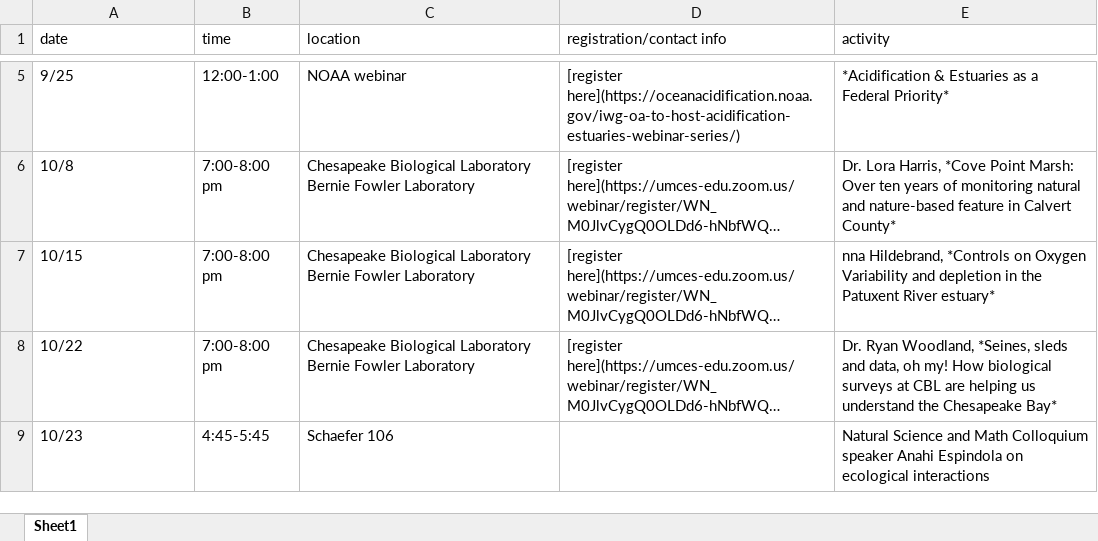
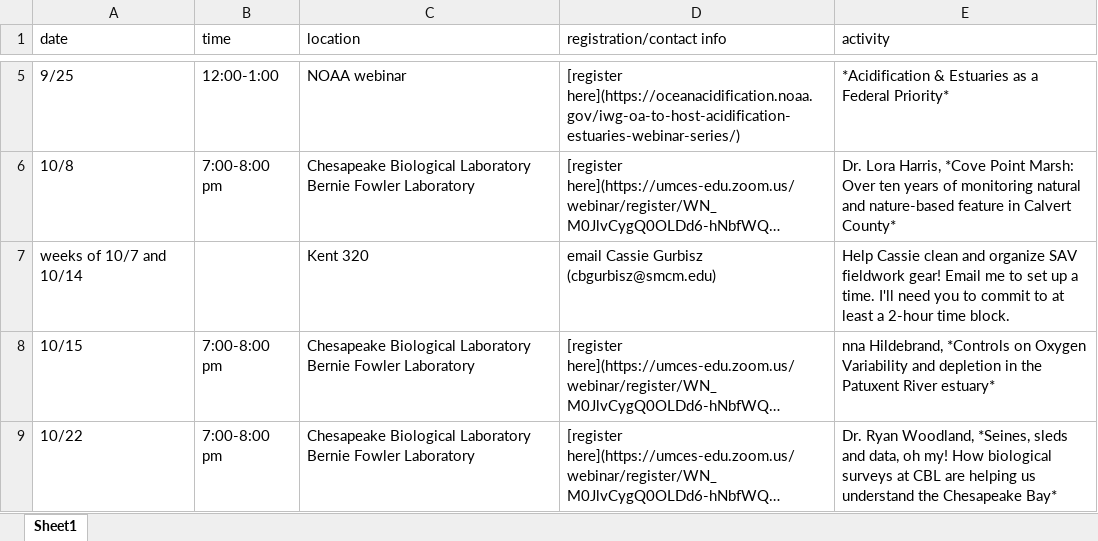
Before and after one commit to MRNE392/website, an Excel workbook: extra-credit.xlsx, sheet Sheet1, drawn as a sheet; only a part is shown, gaps mark what is left out; the shorter side is filled out with more unchanged rows; long unchanged cells end in …; values as stored, in another font and other column widths than the file's, no borders; the diff names each change by its address in the sheet, - before the commit and + after, or states it on an @@ line.

```diff
--- a/extra-credit.xlsx (sheet Sheet1)
+++ b/extra-credit.xlsx (sheet Sheet1)
+row 7: weeks of 10/7 and 10/14 |  | Kent 320 | email Cassie Gurbisz (cbgurbisz@smcm.edu) | Help Cassie clean and organize SAV fieldwork gear! Email me to set up a time. I'll need you to commit to at least a 2-hour time block.
```
Also changed, not shown: 9 other files.
